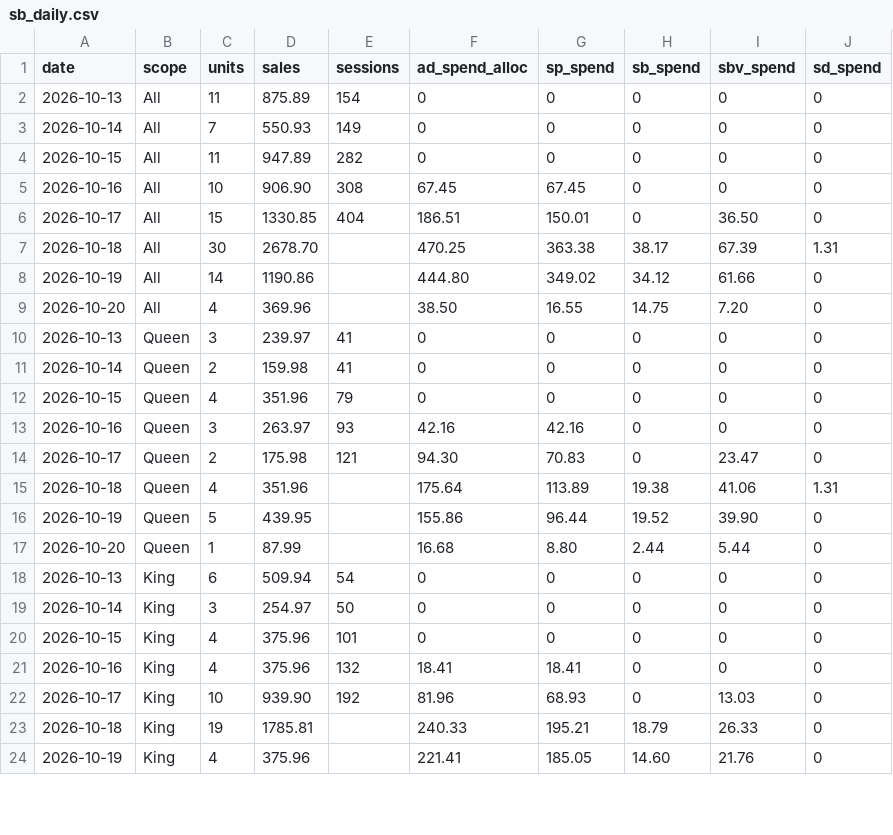
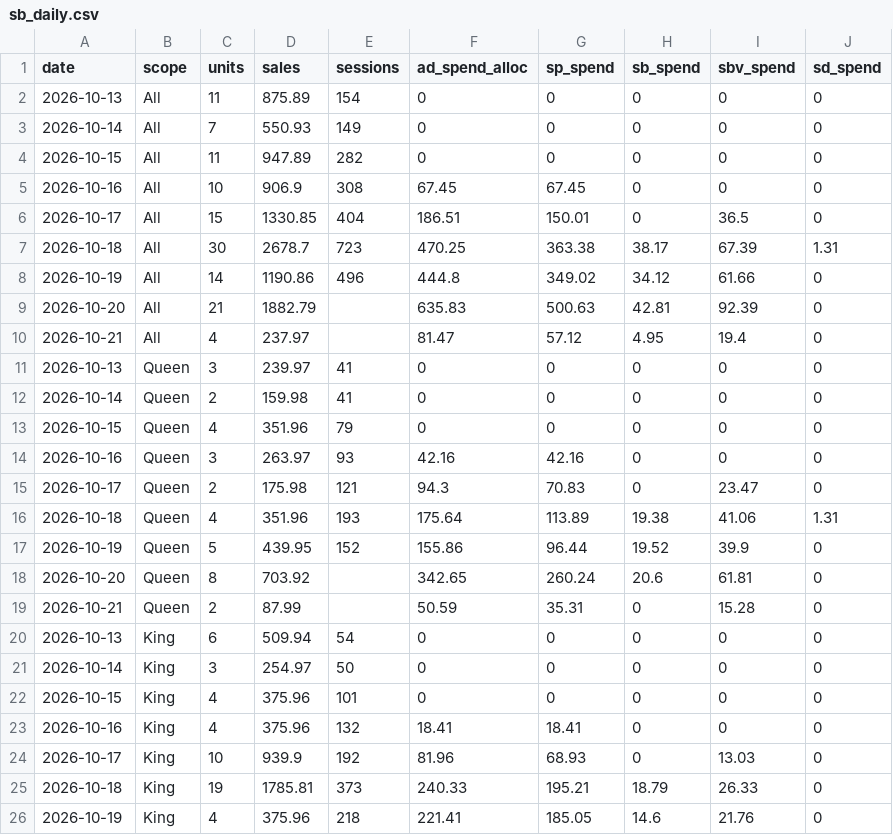
Before and after one commit to zarlish-web/PPC-Audit-, a CSV file: launch/tracker/source/sb_daily.csv, drawn as a sheet; only a part is shown; the diff covers the shown part only.

```diff
--- a/launch/tracker/source/sb_daily.csv
+++ b/launch/tracker/source/sb_daily.csv
@@ -4,7 +4,8 @@ date,scope,units,sales,sessions,ad_spend_alloc,sp_spend,sb_spend,sbv_spend,sd_sp
 2026-10-15,All,11,947.89,282,0,0,0,0,0
-2026-10-16,All,10,906.90,308,67.45,67.45,0,0,0
-2026-10-17,All,15,1330.85,404,186.51,150.01,0,36.50,0
-2026-10-18,All,30,2678.70,,470.25,363.38,38.17,67.39,1.31
-2026-10-19,All,14,1190.86,,444.80,349.02,34.12,61.66,0
-2026-10-20,All,4,369.96,,38.50,16.55,14.75,7.20,0
+2026-10-16,All,10,906.9,308,67.45,67.45,0,0,0
+2026-10-17,All,15,1330.85,404,186.51,150.01,0,36.5,0
+2026-10-18,All,30,2678.7,723,470.25,363.38,38.17,67.39,1.31
+2026-10-19,All,14,1190.86,496,444.8,349.02,34.12,61.66,0
+2026-10-20,All,21,1882.79,,635.83,500.63,42.81,92.39,0
+2026-10-21,All,4,237.97,,81.47,57.12,4.95,19.4,0
 2026-10-13,Queen,3,239.97,41,0,0,0,0,0
@@ -13,6 +14,7 @@ date,scope,units,sales,sessions,ad_spend_alloc,sp_spend,sb_spend,sbv_spend,sd_sp
 2026-10-16,Queen,3,263.97,93,42.16,42.16,0,0,0
-2026-10-17,Queen,2,175.98,121,94.30,70.83,0,23.47,0
-2026-10-18,Queen,4,351.96,,175.64,113.89,19.38,41.06,1.31
-2026-10-19,Queen,5,439.95,,155.86,96.44,19.52,39.90,0
-2026-10-20,Queen,1,87.99,,16.68,8.80,2.44,5.44,0
+2026-10-17,Queen,2,175.98,121,94.3,70.83,0,23.47,0
+2026-10-18,Queen,4,351.96,193,175.64,113.89,19.38,41.06,1.31
+2026-10-19,Queen,5,439.95,152,155.86,96.44,19.52,39.9,0
+2026-10-20,Queen,8,703.92,,342.65,260.24,20.6,61.81,0
+2026-10-21,Queen,2,87.99,,50.59,35.31,0,15.28,0
 2026-10-13,King,6,509.94,54,0,0,0,0,0
@@ -21,4 +23,4 @@ date,scope,units,sales,sessions,ad_spend_alloc,sp_spend,sb_spend,sbv_spend,sd_sp
 2026-10-16,King,4,375.96,132,18.41,18.41,0,0,0
-2026-10-17,King,10,939.90,192,81.96,68.93,0,13.03,0
-2026-10-18,King,19,1785.81,,240.33,195.21,18.79,26.33,0
-2026-10-19,King,4,375.96,,221.41,185.05,14.60,21.76,0
+2026-10-17,King,10,939.9,192,81.96,68.93,0,13.03,0
+2026-10-18,King,19,1785.81,373,240.33,195.21,18.79,26.33,0
+2026-10-19,King,4,375.96,218,221.41,185.05,14.6,21.76,0
```
Also changed, not shown: 4 added rows and 19 edited cells elsewhere in this file, launch/tracker/source/daily_ranks.csv, launch/tracker/source/daily_search_terms.csv, 18 other files.
